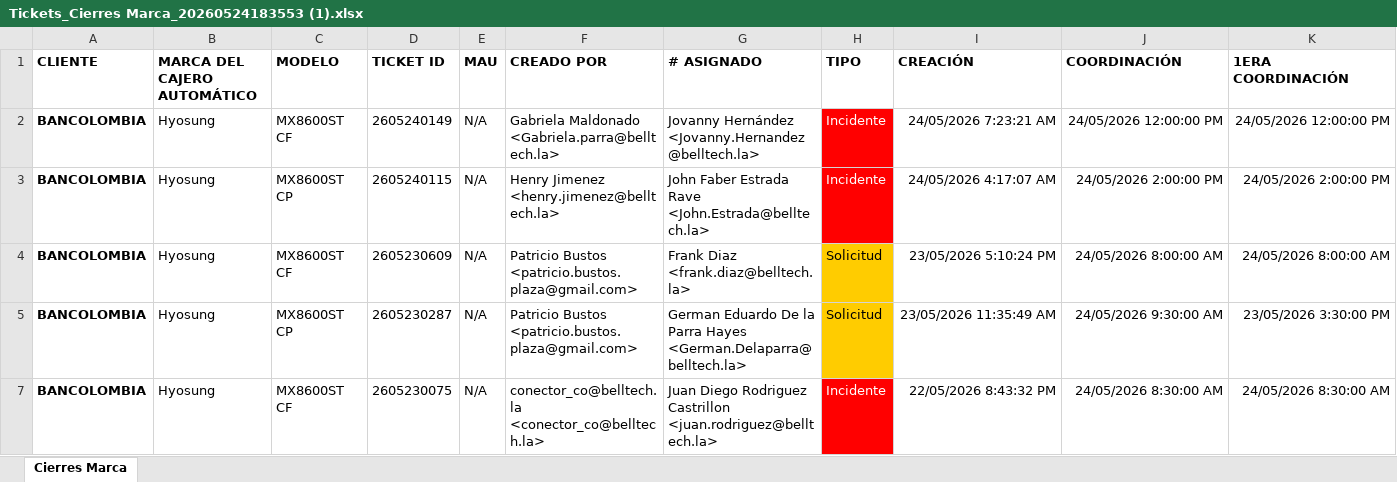
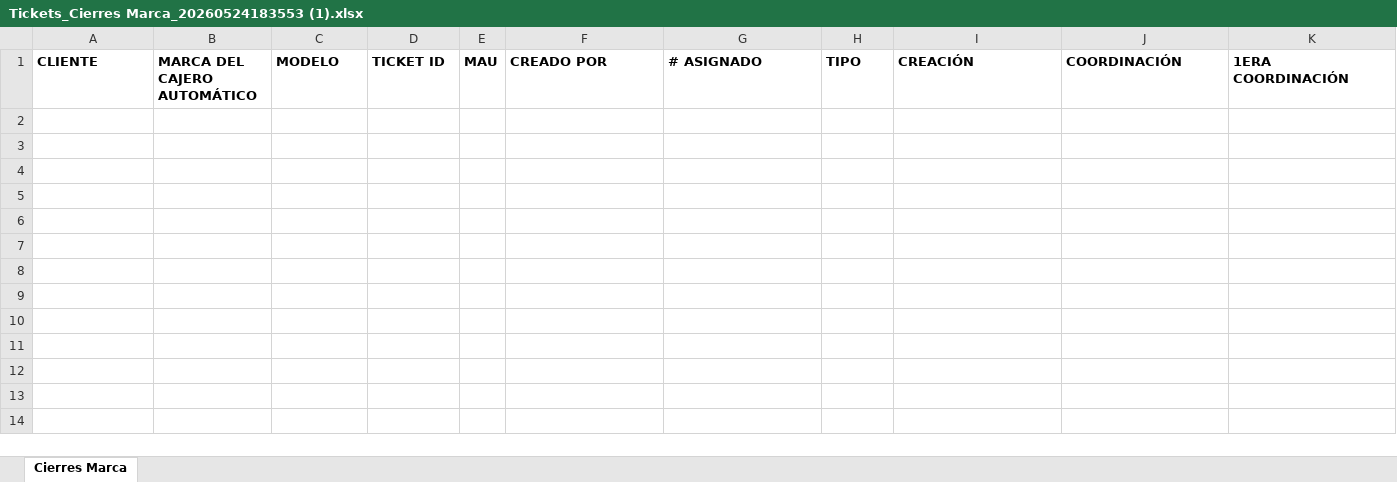
Before and after one commit to Aleexix/Dashboard-de-Cumplimiento, an Excel workbook: input-diario/Tickets_Cierres Marca_20260524183553 (1).xlsx, sheet Cierres Marca, drawn as a sheet; only a part is shown; values as stored, in another font and other column widths than the file's, no borders; conditional formats not drawn; rows hold the shown columns only; the diff names each change by its address in the sheet, - before the commit and + after, or states it on an @@ line.

```diff
--- a/input-diario/Tickets_Cierres Marca_20260524183553 (1).xlsx (sheet Cierres Marca)
+++ b/input-diario/Tickets_Cierres Marca_20260524183553 (1).xlsx (sheet Cierres Marca)
@@ row 2 hidden: BANCOLOMBIA | Hyosung | MX8600ST CF | 2605240149 | N/A | Gabriela Maldonado <Gabriela.parra@belltech.la> | Jovanny Hernández <Jovanny.Hernandez@belltech.la> | Incidente | 24/05/2026 7:23:21 AM | 24/05/2026 12:00:00 PM | 24/05/2026 12:00:00 PM @@
@@ row 3 hidden: BANCOLOMBIA | Hyosung | MX8600ST CP | 2605240115 | N/A | Henry Jimenez <henry.jimenez@belltech.la> | John Faber Estrada Rave <John.Estrada@belltech.la> | Incidente | 24/05/2026 4:17:07 AM | 24/05/2026 2:00:00 PM | 24/05/2026 2:00:00 PM @@
@@ row 4 hidden: BANCOLOMBIA | Hyosung | MX8600ST CF | 2605230609 | N/A | Patricio Bustos <patricio.bustos.plaza@gmail.com> | Frank Diaz <frank.diaz@belltech.la> | Solicitud | 23/05/2026 5:10:24 PM | 24/05/2026 8:00:00 AM | 24/05/2026 8:00:00 AM @@
-row 5: BANCOLOMBIA | Hyosung | MX8600ST CP | 2605230287 | N/A | Patricio Bustos <patricio.bustos.plaza@gmail.com> | German Eduardo De la Parra Hayes <German.Delaparra@belltech.la> | Solicitud | 23/05/2026 11:35:49 AM | 24/05/2026 9:30:00 AM | 23/05/2026 3:30:00 PM
@@ row 7 hidden: BANCOLOMBIA | Hyosung | MX8600ST CF | 2605230075 | N/A | conector_co@belltech.la <conector_co@belltech.la> | Juan Diego Rodriguez Castrillon <juan.rodriguez@belltech.la> | Incidente | 22/05/2026 8:43:32 PM | 24/05/2026 8:30:00 AM | 24/05/2026 8:30:00 AM @@
```
Also changed, not shown: hidden cells, 7 other files.
